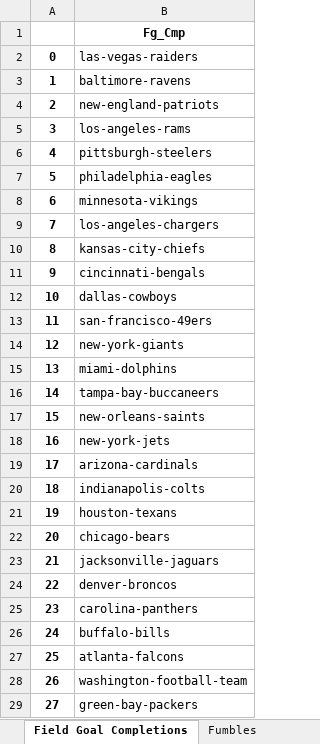
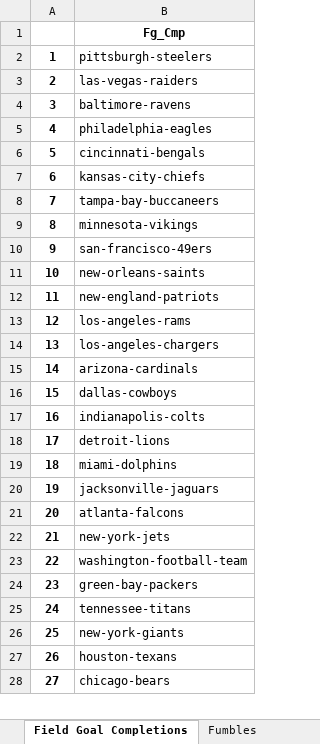
Before and after one commit to tylerengland25/NFL, an Excel workbook: backend/data/rankings/offensive_ranks.xlsx, sheet Field Goal Completions, drawn as a sheet; only a part is shown; values as stored, in another font and other column widths than the file's, no borders; removed rows and columns are numbered as before the commit, all else as after; the diff covers the shown part only; the diff names each change by its address in the sheet, - before the commit and + after, or states it on an @@ line.

```diff
--- a/backend/data/rankings/offensive_ranks.xlsx (sheet Field Goal Completions)
+++ b/backend/data/rankings/offensive_ranks.xlsx (sheet Field Goal Completions)
-row 2: 0 | las-vegas-raiders
-B2: baltimore-ravens
+B2: pittsburgh-steelers
-B3: new-england-patriots
+B3: las-vegas-raiders
-B4: los-angeles-rams
+B4: baltimore-ravens
-B5: pittsburgh-steelers
+B5: philadelphia-eagles
-B6: philadelphia-eagles
+B6: cincinnati-bengals
-B7: minnesota-vikings
+B7: kansas-city-chiefs
-B8: los-angeles-chargers
+B8: tampa-bay-buccaneers
-B9: kansas-city-chiefs
+B9: minnesota-vikings
-B10: cincinnati-bengals
+B10: san-francisco-49ers
-B11: dallas-cowboys
+B11: new-orleans-saints
-B12: san-francisco-49ers
+B12: new-england-patriots
-B13: new-york-giants
+B13: los-angeles-rams
-B14: miami-dolphins
+B14: los-angeles-chargers
-B15: tampa-bay-buccaneers
+B15: arizona-cardinals
-B16: new-orleans-saints
+B16: dallas-cowboys
-B17: new-york-jets
+B17: indianapolis-colts
-B18: arizona-cardinals
+B18: detroit-lions
-B19: indianapolis-colts
+B19: miami-dolphins
-B20: houston-texans
+B20: jacksonville-jaguars
-B21: chicago-bears
+B21: atlanta-falcons
-B22: jacksonville-jaguars
+B22: new-york-jets
-B23: denver-broncos
+B23: washington-football-team
-B24: carolina-panthers
+B24: green-bay-packers
-B25: buffalo-bills
+B25: tennessee-titans
-B26: atlanta-falcons
+B26: new-york-giants
-B27: washington-football-team
+B27: houston-texans
-B28: green-bay-packers
+B28: chicago-bears
```
Also changed, not shown: 1 added row and 4 edited cells elsewhere in this sheet, sheet Passing Attempts, sheet First Downs Gained By Passing, sheet 4th Down Completions, sheet Completion Percentage, sheet Fumbles, sheet Time of Possession, 29 more sheets, backend/data/analytics/3_consecutive_scores.xlsx, backend/data/odds/nfl odds 2021-22.xlsx, 15 other files.
